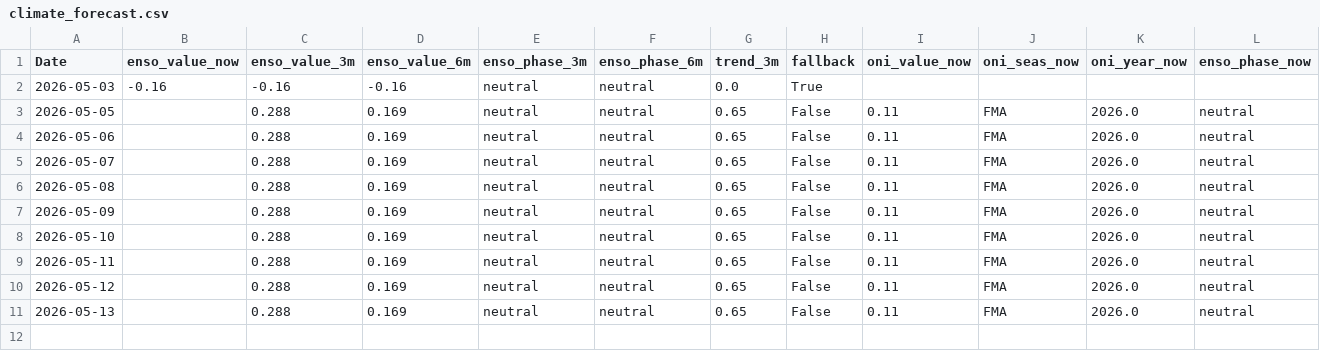
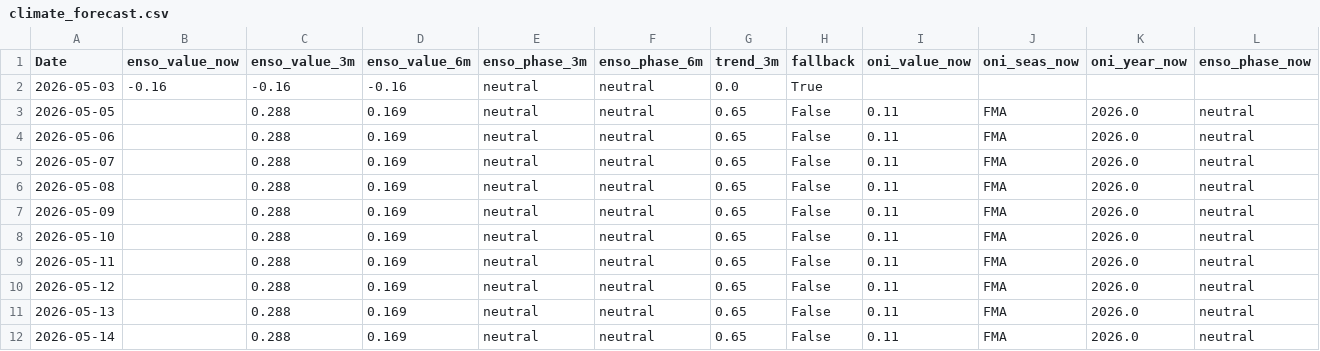
Before and after one commit to Nicotina712/agrocast, a CSV file: data/climate_forecast.csv, drawn as a sheet; only a part is shown; rows hold the shown columns only; the diff names each change by its address in the sheet, - before the commit and + after, or states it on an @@ line.

Commit message:
data: refresh pipeline artifacts (2026-05-15 02:55 UTC)

```diff
--- a/data/climate_forecast.csv
+++ b/data/climate_forecast.csv
+row 12: 2026-05-14 |  | 0.288 | 0.169 | neutral | neutral | 0.65 | False | 0.11 | FMA | 2026.0 | neutral
```
Also changed, not shown: data/cme_history.csv, data/curve_history.csv, 34 other files.
